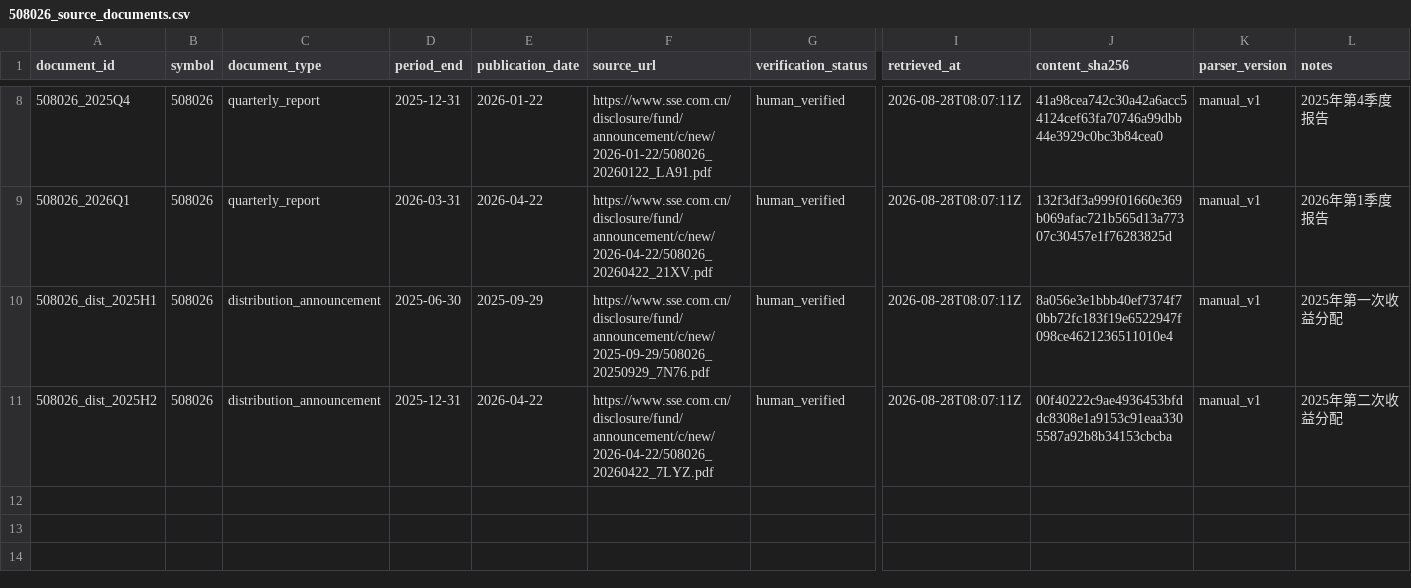
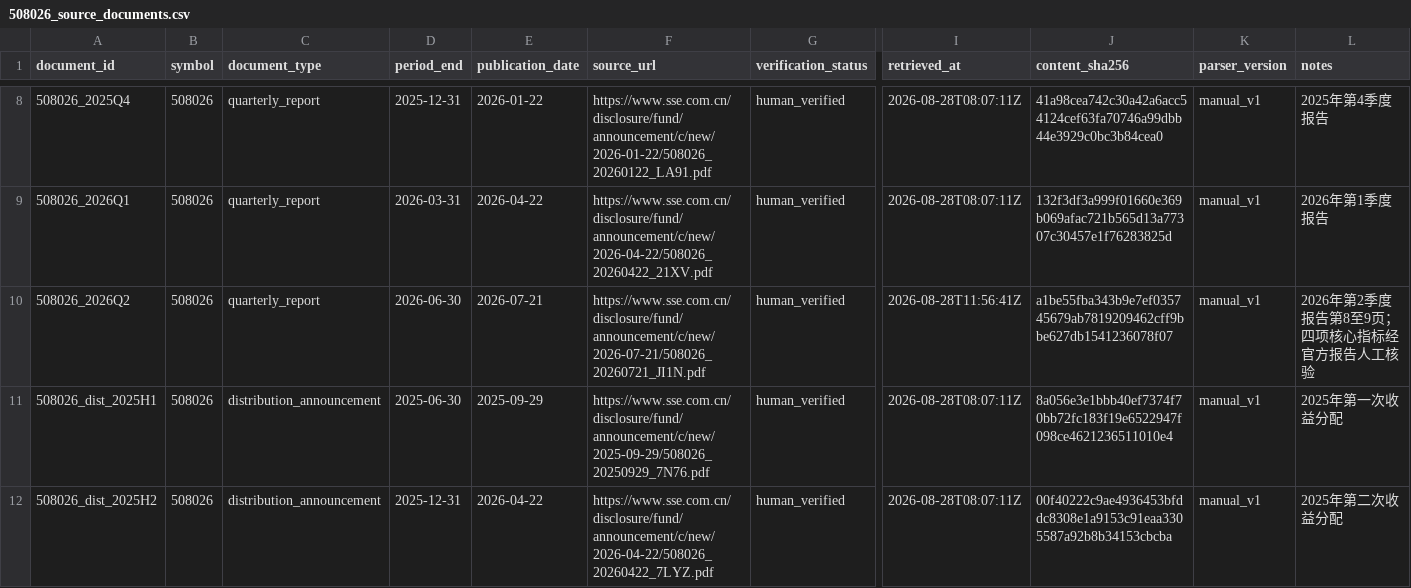
Before and after one commit to Neptunian-shushu/c-reit-quant, a CSV file: data/samples/508026_source_documents.csv, drawn as a sheet; only a part is shown, gaps mark what is left out; rows hold the shown columns only; the diff names each change by its address in the sheet, - before the commit and + after, or states it on an @@ line.

```diff
--- a/data/samples/508026_source_documents.csv
+++ b/data/samples/508026_source_documents.csv
+row 10: 508026_2026Q2 | 508026 | quarterly_report | 2026-06-30 | 2026-07-21 | https://www.sse.com.cn/disclosure/fund/announcement/c/new/2026-07-21/508026_20260721_JI1N.pdf | human_verified | 2026-08-28T11:56:41Z | a1be55fba343b9e7ef035745679ab7819209462cff9bbe627db1541236078f07 | manual_v1 | 2026年第2季度报告第8至9页；四项核心指标经官方报告人工核验
```
Also changed, not shown: data/samples/508026_quarterly_operating_metrics.csv, data/samples/cross_asset_operating_metrics.csv, 17 other files.
